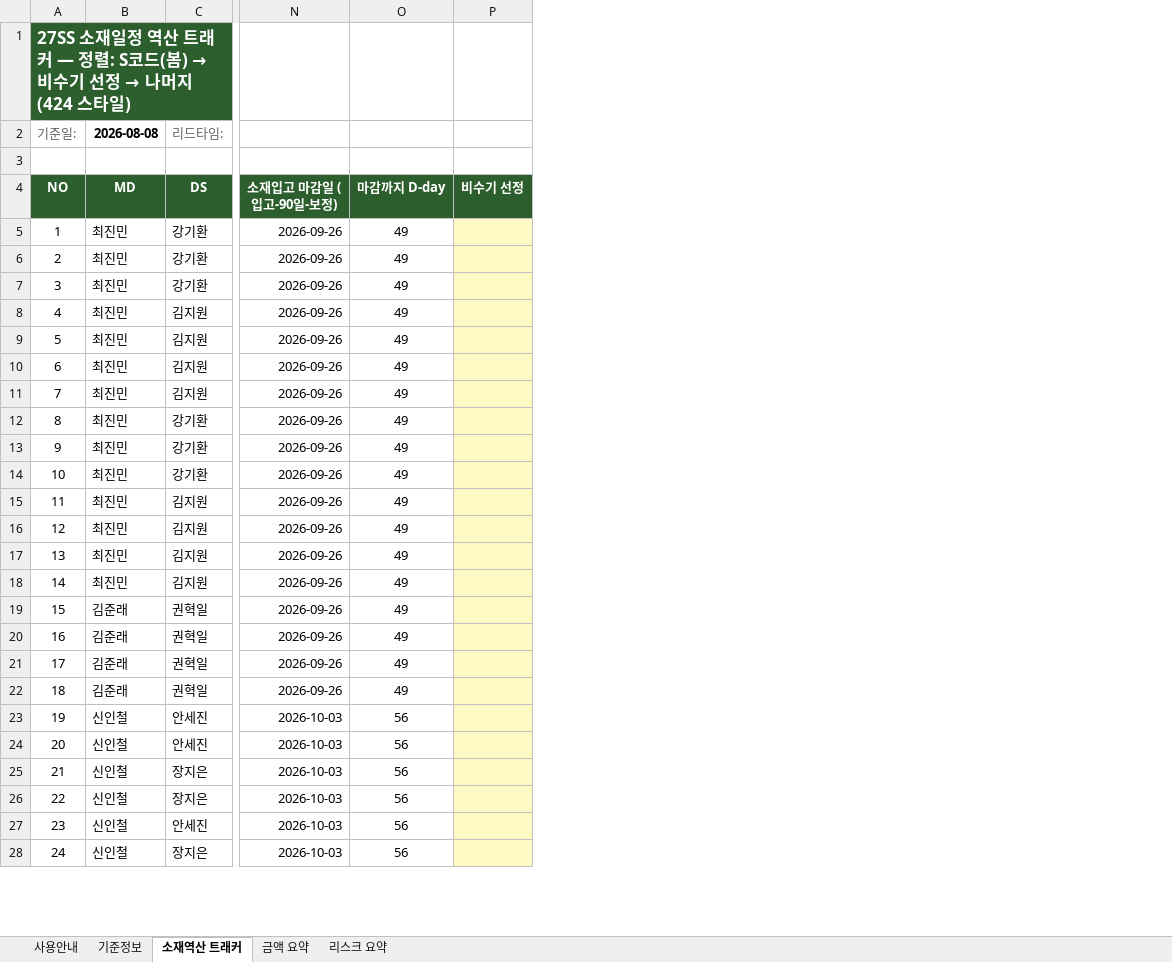
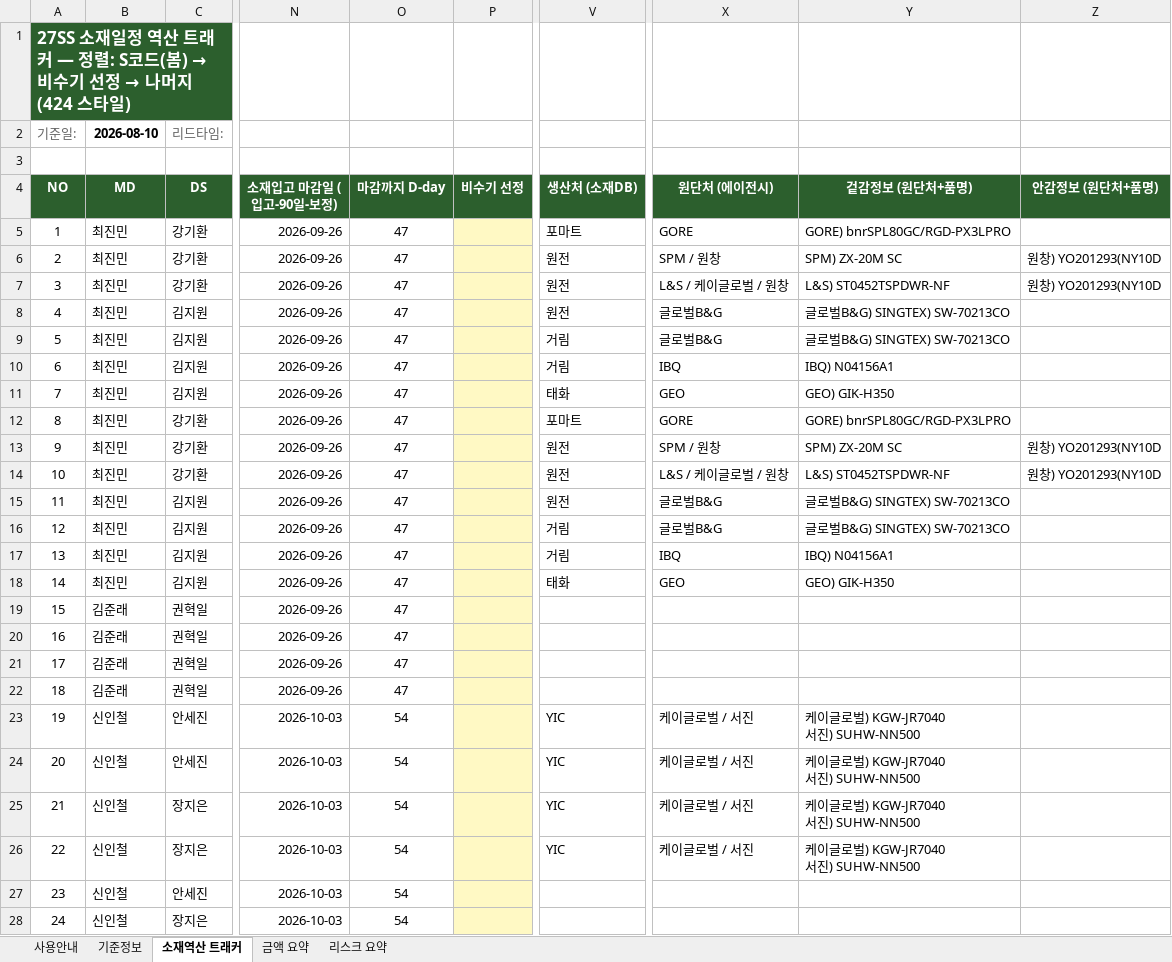
Before and after one commit to gj1818-lab/-, an Excel workbook: 27SS 출고계획 조율/output/27SS_소재일정_역산_트래커.xlsx, sheet 소재역산 트래커, drawn as a sheet; only a part is shown, gaps mark what is left out; values as stored, in another font and other column widths than the file's, no borders; charts and pictures and conditional formats not drawn; ↵ is a line break in a cell; the diff covers the shown part only; the diff names each change by its address in the sheet, - before the commit and + after, or states it on an @@ line.

```diff
--- a/27SS 출고계획 조율/output/27SS_소재일정_역산_트래커.xlsx (sheet 소재역산 트래커)
+++ b/27SS 출고계획 조율/output/27SS_소재일정_역산_트래커.xlsx (sheet 소재역산 트래커)
+column V (생산처 (소재DB)), rows 5-26: 포마트 | 원전 | 원전 | 원전 | 거림 | 거림 | 태화 | 포마트 | 원전 | 원전 | 원전 | 거림 | 거림 | 태화 |  |  |  |  | YIC | YIC | YIC | YIC
+column X (원단처 (에이전시)), rows 5-26: GORE | SPM / 원창 | L&S / 케이글로벌 / 원창 | 글로벌B&G | 글로벌B&G | IBQ | GEO | GORE | SPM / 원창 | L&S / 케이글로벌 / 원창 | 글로벌B&G | 글로벌B&G | IBQ | GEO |  |  |  |  | 케이글로벌 / 서진 | 케이글로벌 / 서진 | 케이글로벌 / 서진 | 케이글로벌 / 서진
+column Y (겉감정보 (원단처+품명)), rows 5-26: GORE) bnrSPL80GC/RGD-PX3LPRO | SPM) ZX-20M SC | L&S) ST0452TSPDWR-NF | 글로벌B&G) SINGTEX) SW-70213CO | 글로벌B&G) SINGTEX) SW-70213CO | IBQ) N04156A1 | GEO) GIK-H350 | GORE) bnrSPL80GC/RGD-PX3LPRO | SPM) ZX-20M SC | L&S) ST0452TSPDWR-NF | 글로벌B&G) SINGTEX) SW-70213CO | 글로벌B&G) SINGTEX) SW-70213CO | IBQ) N04156A1 | GEO) GIK-H350 |  |  |  |  | 케이글로벌) KGW-JR7040 ↵ 서진) SUHW-NN500 | 케이글로벌) KGW-JR7040 ↵ 서진) SUHW-NN500 | 케이글로벌) KGW-JR7040 ↵ 서진) SUHW-NN500 | 케이글로벌) KGW-JR7040 ↵ 서진) SUHW-NN500
+column Z (안감정보 (원단처+품명)), rows 6-14: 원창) YO201293(NY10D | 원창) YO201293(NY10D |  |  |  |  |  | 원창) YO201293(NY10D | 원창) YO201293(NY10D
-B2 (MD): 2026-08-08
+B2 (MD): 2026-08-10
-O5:O22 (마감까지 D-day): 49
+O5:O22 (마감까지 D-day): 47
-O23:O28 (마감까지 D-day): 56
+O23:O28 (마감까지 D-day): 54
```
Also changed, not shown: 400 edited cells elsewhere in this sheet, sheet 사용안내, sheet 기준정보, sheet 리스크 요약, formulas that keep their value, 3 other files.
